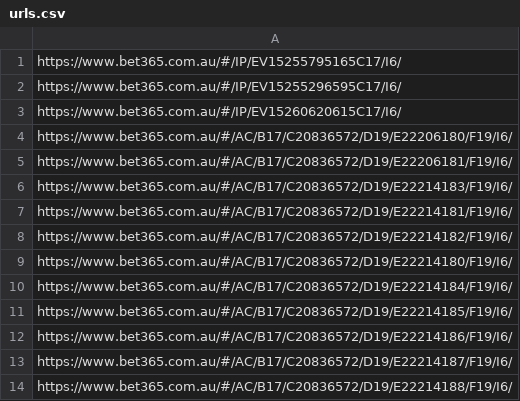
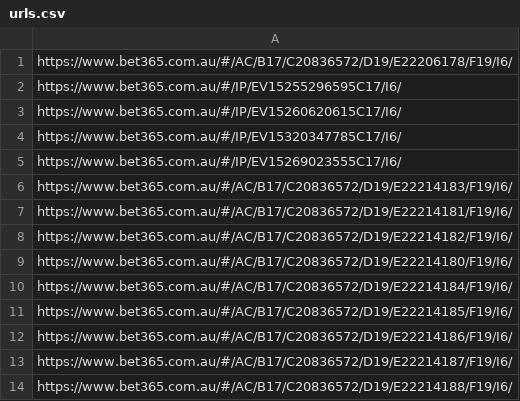
Before and after one commit to jamesbrown1417/NHL, a CSV file: Data/BET365_HTML/urls.csv, drawn as a sheet.

```diff
--- a/Data/BET365_HTML/urls.csv
+++ b/Data/BET365_HTML/urls.csv
@@ -1,6 +1,6 @@
-https://www.bet365.com.au/#/IP/EV15255795165C17/I6/
+https://www.bet365.com.au/#/AC/B17/C20836572/D19/E22206178/F19/I6/
 https://www.bet365.com.au/#/IP/EV15255296595C17/I6/
 https://www.bet365.com.au/#/IP/EV15260620615C17/I6/
-https://www.bet365.com.au/#/AC/B17/C20836572/D19/E22206180/F19/I6/
-https://www.bet365.com.au/#/AC/B17/C20836572/D19/E22206181/F19/I6/
+https://www.bet365.com.au/#/IP/EV15320347785C17/I6/
+https://www.bet365.com.au/#/IP/EV15269023555C17/I6/
 https://www.bet365.com.au/#/AC/B17/C20836572/D19/E22214183/F19/I6/
```
Also changed, not shown: Data/processed_odds/assists_final.csv, Data/processed_odds/points_final.csv, 26 other files.
